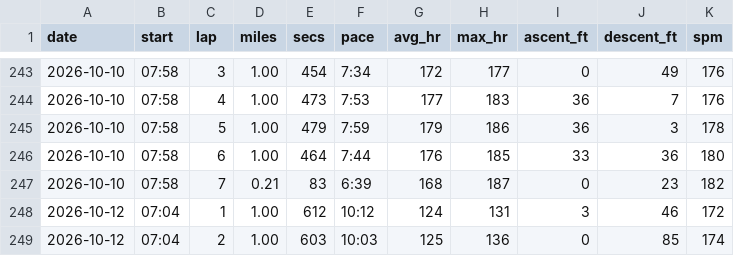
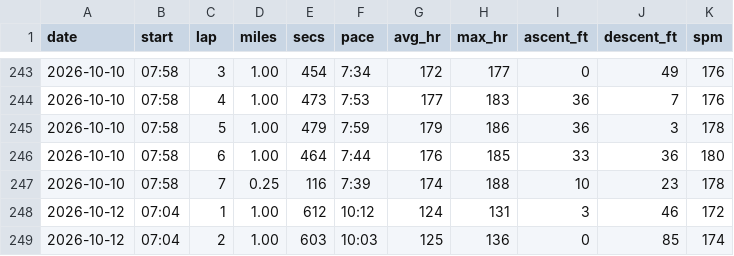
Before and after one commit to DaveEdge1/RunningCoach, a CSV file: data/laps.csv, drawn as a sheet; only a part is shown, gaps mark what is left out.

```diff
--- a/data/laps.csv
+++ b/data/laps.csv
@@ -246,3 +246,3 @@ date,start,lap,miles,secs,pace,avg_hr,max_hr,ascent_ft,descent_ft,spm
 2026-10-10,07:58,6,1.00,464,7:44,176,185,33,36,180
-2026-10-10,07:58,7,0.21,83,6:39,168,187,0,23,182
+2026-10-10,07:58,7,0.25,116,7:39,174,188,10,23,178
 2026-10-12,07:04,1,1.00,612,10:12,124,131,3,46,172
```
Also changed, not shown: data/runs.csv, log.csv, 2 other files.
